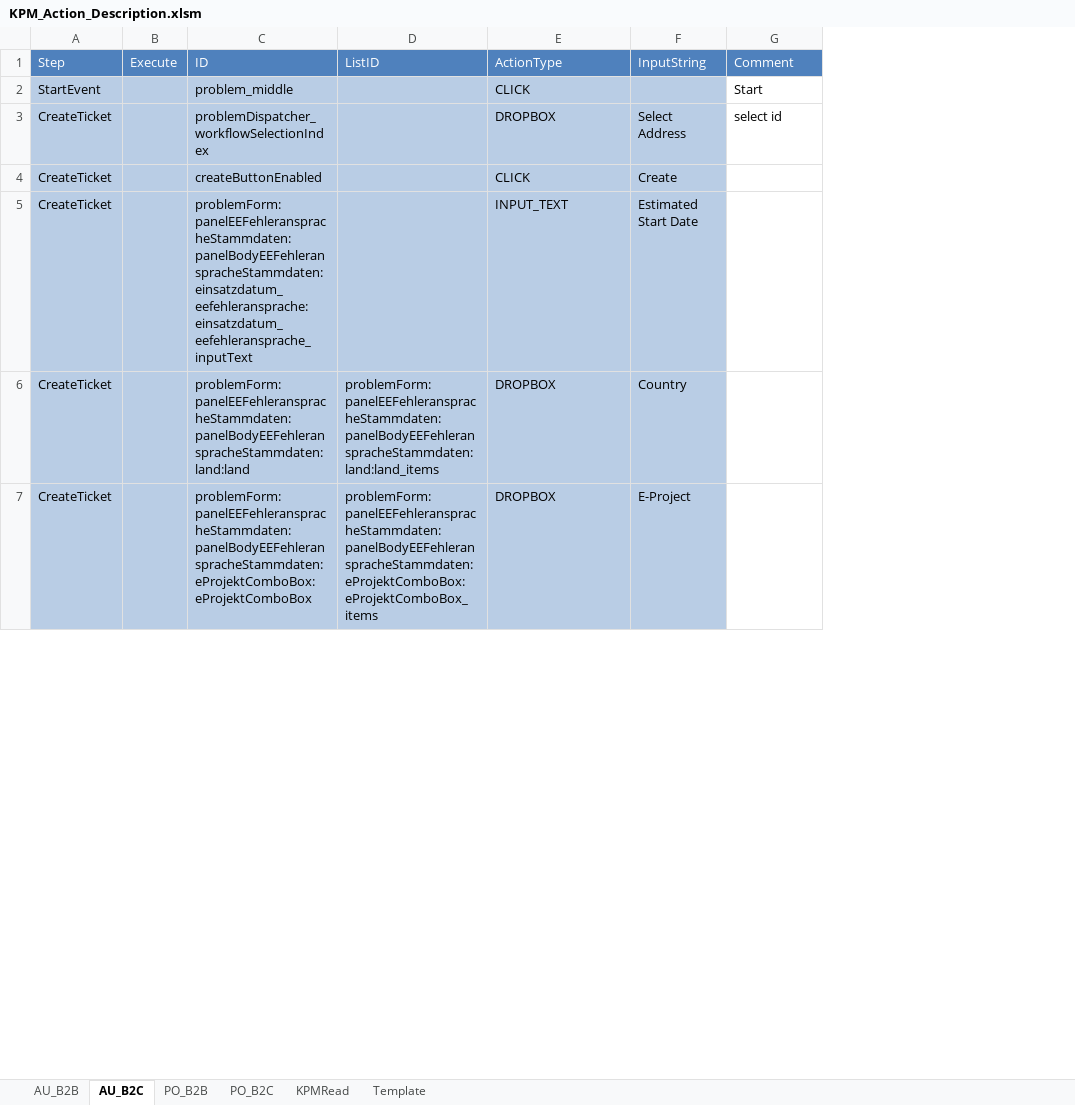
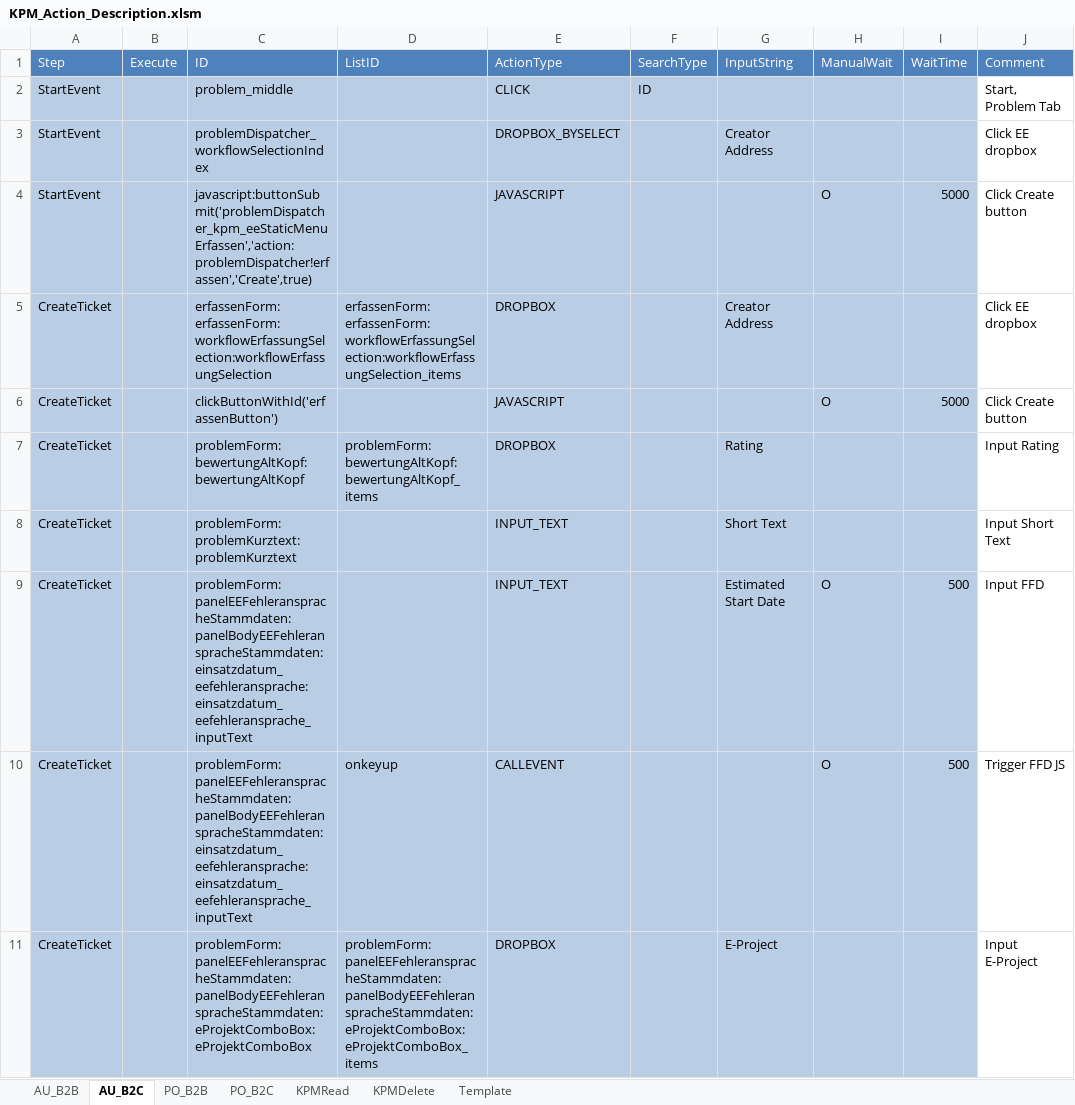
Before and after one commit to Hong822/CS_KPMCreator, an Excel workbook: KPM_Action_Description.xlsm, sheet AU_B2C, drawn as a sheet; only a part is shown; values as stored, in another font and other column widths than the file's, no borders; removed rows and columns are numbered as before the commit, all else as after; the diff covers the shown part only; the diff names each change by its address in the sheet, - before the commit and + after, or states it on an @@ line.

```diff
--- a/KPM_Action_Description.xlsm (sheet AU_B2C)
+++ b/KPM_Action_Description.xlsm (sheet AU_B2C)
+sheet tab: KPMDelete
+column F (SearchType), row 2: ID
+column H (ManualWait), row 9: O
+column I (WaitTime), row 9: 500
-J2 (Comment): Start
+J2 (Comment): Start, Problem Tab
+row 3: StartEvent |  | problemDispatcher_workflowSelectionIndex |  | DROPBOX_BYSELECT |  | Creator Address |  |  | Click EE dropbox
+row 4: StartEvent |  | javascript:buttonSubmit('problemDispatcher_kpm_eeStaticMenuErfassen','action:problemDispatcher!erfassen','Create',true) |  | JAVASCRIPT |  |  | O | 5000 | Click Create button
-C5 (ID): problemDispatcher_workflowSelectionIndex
+C5 (ID): erfassenForm:erfassenForm:workflowErfassungSelection:workflowErfassungSelection
-D5 (ListID): (empty)
+D5 (ListID): erfassenForm:erfassenForm:workflowErfassungSelection:workflowErfassungSelection_items
-G5 (InputString): Select Address
+G5 (InputString): Creator Address
-J5 (Comment): select id
+J5 (Comment): Click EE dropbox
-row 4: CreateTicket |  | createButtonEnabled |  | CLICK | Create
+row 6: CreateTicket |  | clickButtonWithId('erfassenButton') |  | JAVASCRIPT |  |  | O | 5000 | Click Create button
+row 7: CreateTicket |  | problemForm:bewertungAltKopf:bewertungAltKopf | problemForm:bewertungAltKopf:bewertungAltKopf_items | DROPBOX |  | Rating |  |  | Input Rating
+row 8: CreateTicket |  | problemForm:problemKurztext:problemKurztext |  | INPUT_TEXT |  | Short Text |  |  | Input Short Text
-J9 (Comment): (empty)
+J9 (Comment): Input FFD
-row 6: CreateTicket |  | problemForm:panelEEFehleranspracheStammdaten:panelBodyEEFehleranspracheStammdaten:land:land | problemForm:panelEEFehleranspracheStammdaten:panelBodyEEFehleranspracheStammdaten:land:land_items | DROPBOX | Country
+row 10: CreateTicket |  | problemForm:panelEEFehleranspracheStammdaten:panelBodyEEFehleranspracheStammdaten:einsatzdatum_eefehleransprache:einsatzdatum_eefehleransprache_inputText | onkeyup | CALLEVENT |  |  | O | 500 | Trigger FFD JS
-J11 (Comment): (empty)
+J11 (Comment): Input E-Project
```
Also changed, not shown: 18 added rows, 21 removed rows and 124 edited cells elsewhere in this sheet, sheet PO_B2B, sheet PO_B2C, sheet KPMRead, sheet AU_B2B, sheet Template, KPM_Ticket_Creator_V1.xlsm, 9 other files.
